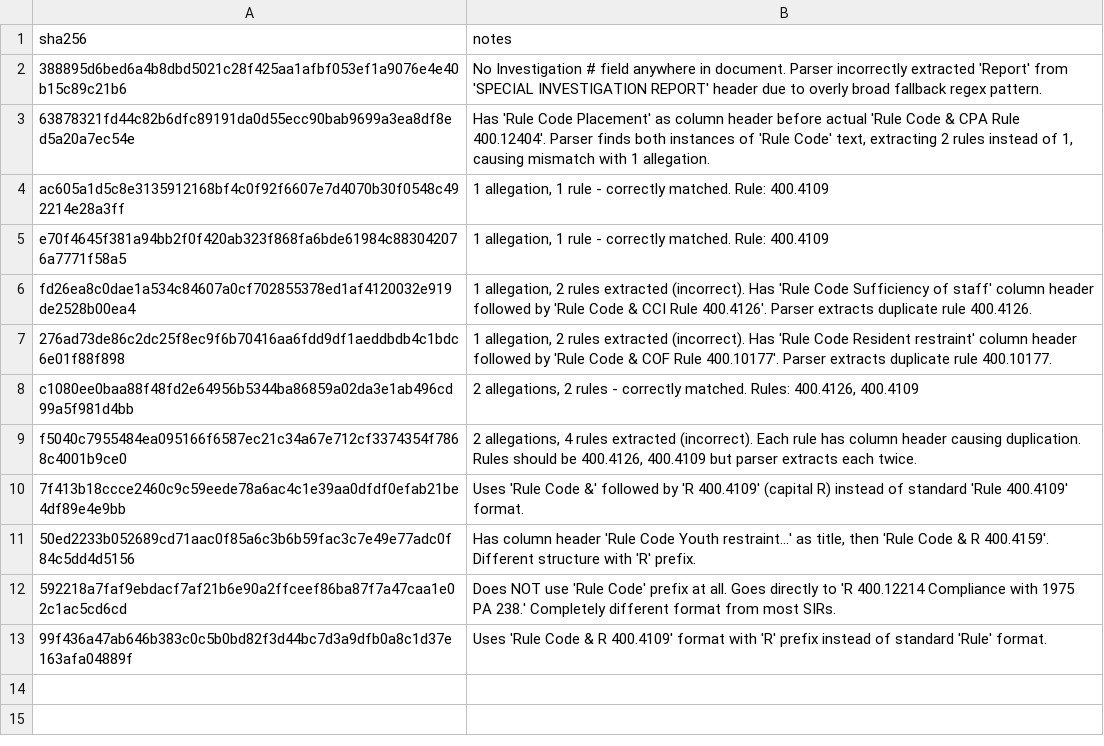
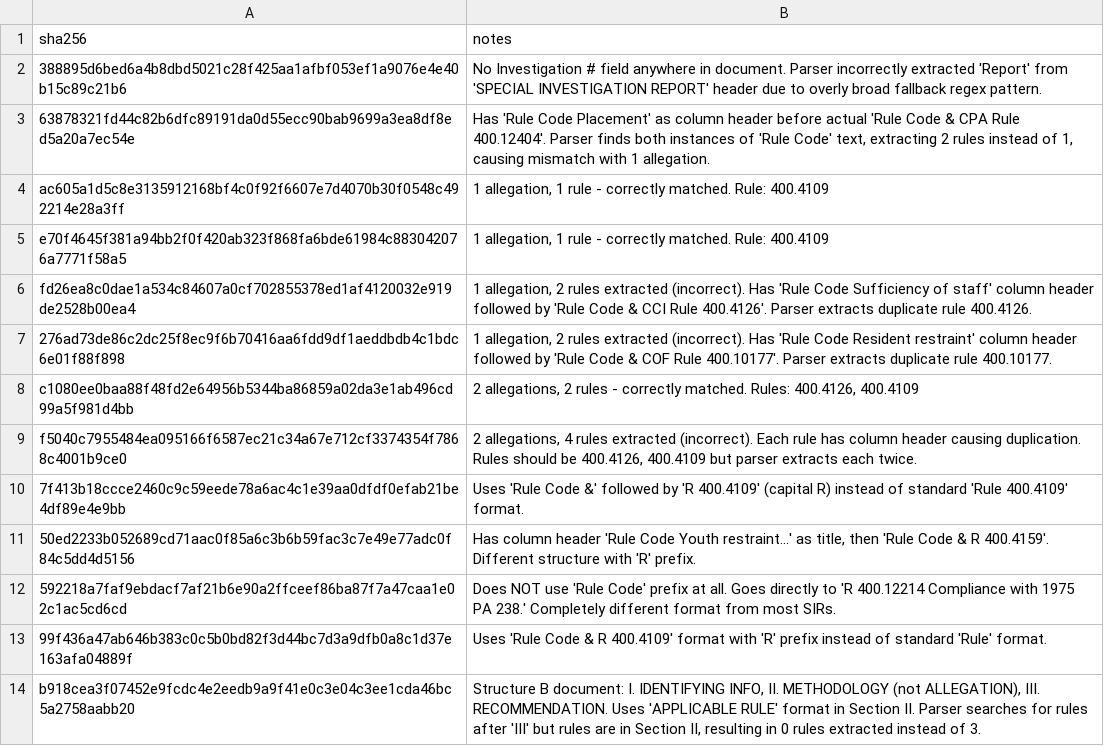
Before and after one commit to jacksonloper/MCYJ-Datapipeline, a CSV file: testcases.csv, drawn as a sheet; the diff names each change by its address in the sheet, - before the commit and + after, or states it on an @@ line.

```diff
--- a/testcases.csv
+++ b/testcases.csv
+row 14: b918cea3f07452e9fcdc4e2eedb9a9f41e0c3e04c3ee1cda46bc5a2758aabb20 | Structure B document: I. IDENTIFYING INFO, II. METHODOLOGY (not ALLEGATION), III. RECOMMENDATION. Uses 'APPLICABLE RULE' format in Section II. Parser searches for rules after 'III' but rules are in Section II, resulting in 0 rules extracted instead of 3.
```
Also changed, not shown: 1 other file.
